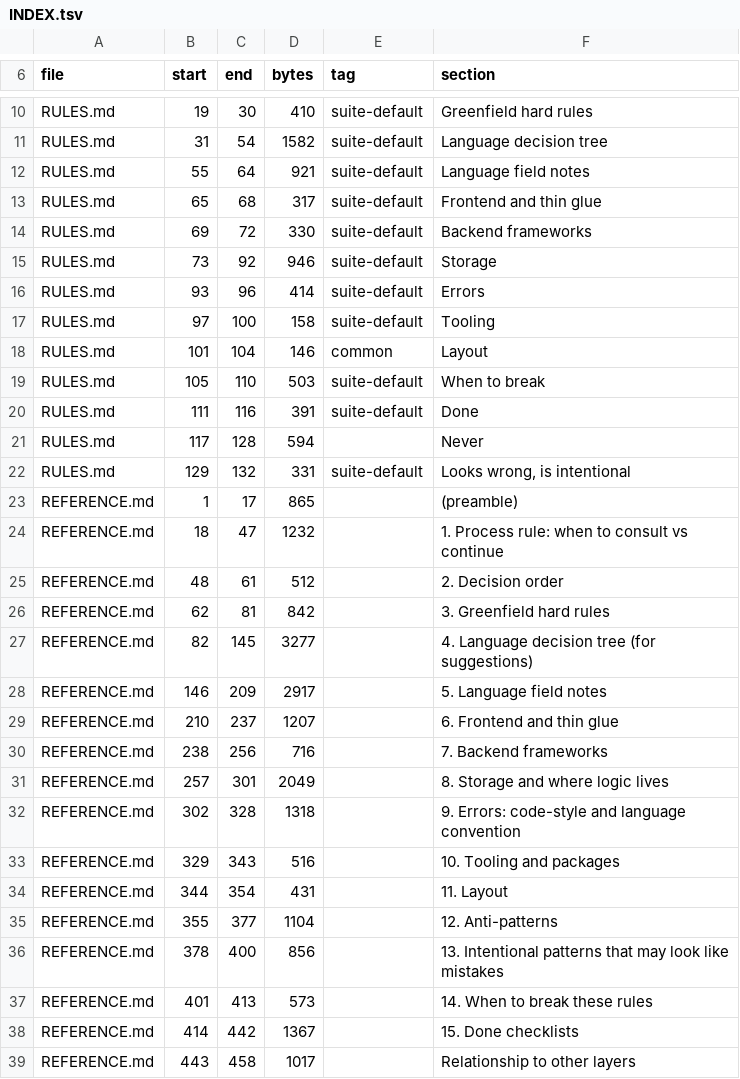
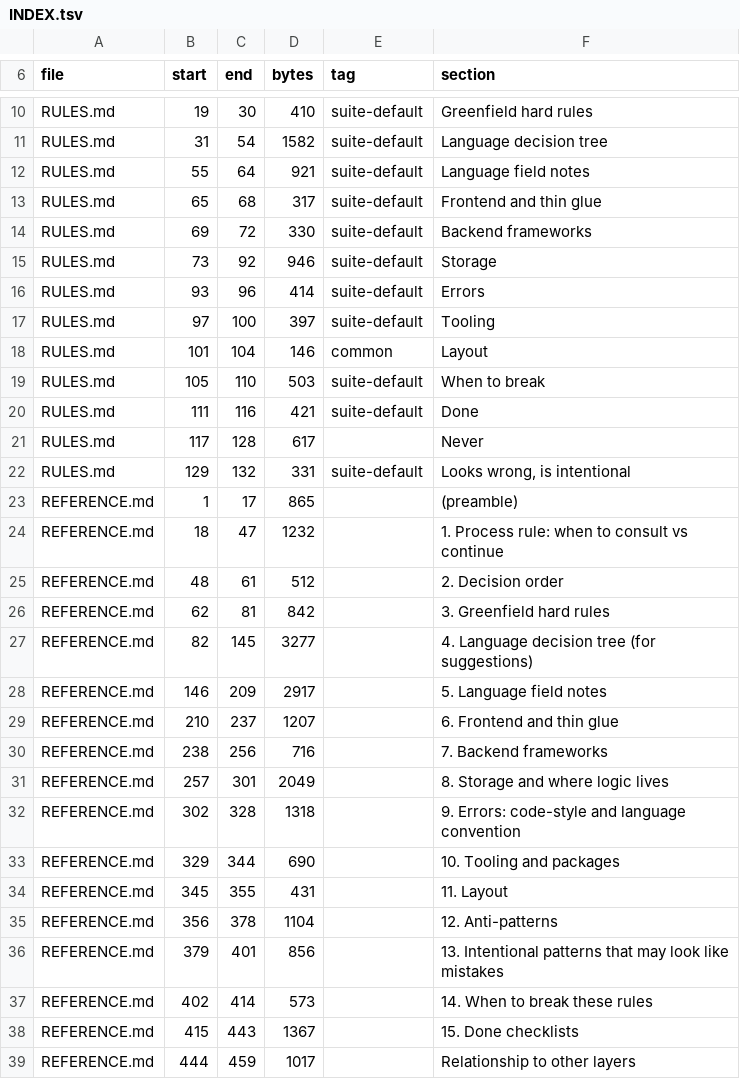
Before and after one commit to bcwongaa/LLM-dev-guides, a TSV file: guides/stack/INDEX.tsv, drawn as a sheet; only a part is shown, gaps mark what is left out.

```diff
--- a/guides/stack/INDEX.tsv
+++ b/guides/stack/INDEX.tsv
@@ -16,7 +16,7 @@ RULES.md	73	92	946	suite-default	Storage
 RULES.md	93	96	414	suite-default	Errors
-RULES.md	97	100	158	suite-default	Tooling
+RULES.md	97	100	397	suite-default	Tooling
 RULES.md	101	104	146	common	Layout
 RULES.md	105	110	503	suite-default	When to break
-RULES.md	111	116	391	suite-default	Done
-RULES.md	117	128	594		Never
+RULES.md	111	116	421	suite-default	Done
+RULES.md	117	128	617		Never
 RULES.md	129	132	331	suite-default	Looks wrong, is intentional
@@ -32,8 +32,8 @@ REFERENCE.md	257	301	2049		8. Storage and where logic lives
 REFERENCE.md	302	328	1318		9. Errors: code-style and language convention
-REFERENCE.md	329	343	516		10. Tooling and packages
-REFERENCE.md	344	354	431		11. Layout
-REFERENCE.md	355	377	1104		12. Anti-patterns
-REFERENCE.md	378	400	856		13. Intentional patterns that may look like mistakes
-REFERENCE.md	401	413	573		14. When to break these rules
-REFERENCE.md	414	442	1367		15. Done checklists
-REFERENCE.md	443	458	1017		Relationship to other layers
+REFERENCE.md	329	344	690		10. Tooling and packages
+REFERENCE.md	345	355	431		11. Layout
+REFERENCE.md	356	378	1104		12. Anti-patterns
+REFERENCE.md	379	401	856		13. Intentional patterns that may look like mistakes
+REFERENCE.md	402	414	573		14. When to break these rules
+REFERENCE.md	415	443	1367		15. Done checklists
+REFERENCE.md	444	459	1017		Relationship to other layers
```
Also changed, not shown: guides/decisions/INDEX.tsv, scripts/stack-conservation.tsv, 18 other files.
